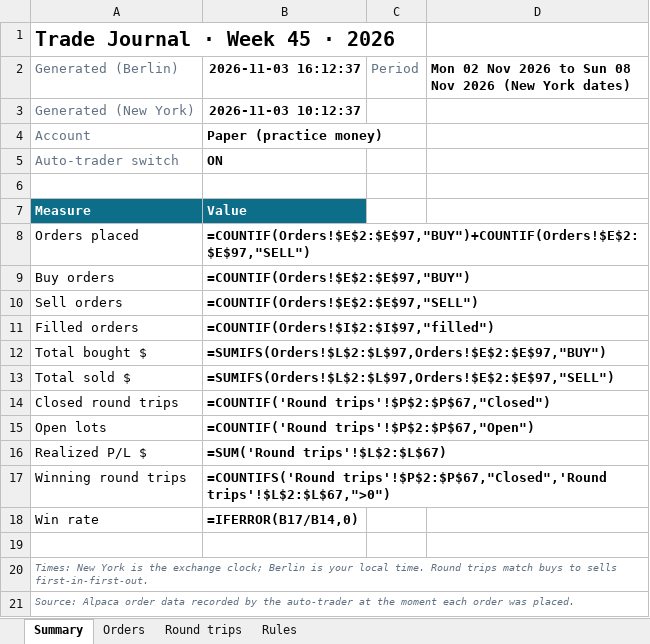
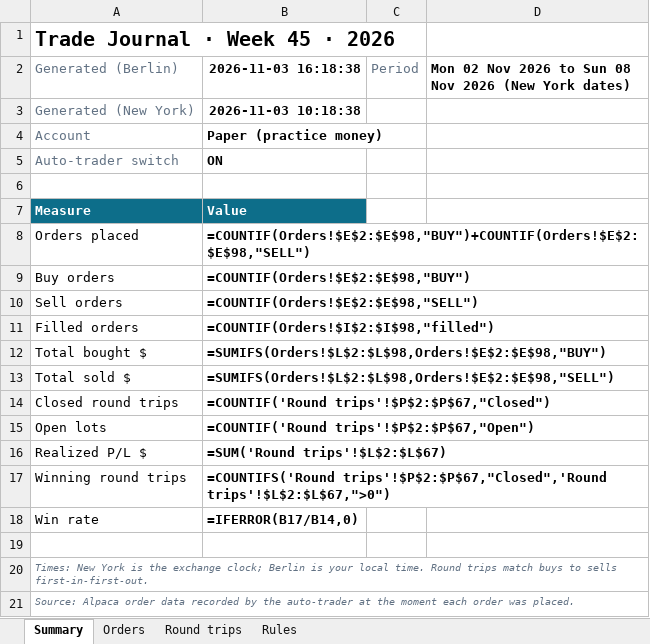
Before and after one commit to minto2196/my-claude-trade, an Excel workbook: trade-records/excel/2026-W45_2026-11-02.xlsx, sheet Summary, drawn as a sheet; values as stored, in another font and other column widths than the file's, no borders; formulas without a stored value are shown as written; the diff names each change by its address in the sheet, - before the commit and + after, or states it on an @@ line.

```diff
--- a/trade-records/excel/2026-W45_2026-11-02.xlsx (sheet Summary)
+++ b/trade-records/excel/2026-W45_2026-11-02.xlsx (sheet Summary)
-B2: 2026-11-03 16:12:37
+B2: 2026-11-03 16:18:38
-B3 (2026-11-03 16:18:38): 2026-11-03 10:12:37
+B3 (2026-11-03 16:18:38): 2026-11-03 10:18:38
-B8 (2026-11-03 16:18:38): =COUNTIF(Orders!$E$2:$E$97,"BUY")+COUNTIF(Orders!$E$2:$E$97,"SELL")
+B8 (2026-11-03 16:18:38): =COUNTIF(Orders!$E$2:$E$98,"BUY")+COUNTIF(Orders!$E$2:$E$98,"SELL")
-B9 (2026-11-03 16:18:38): =COUNTIF(Orders!$E$2:$E$97,"BUY")
+B9 (2026-11-03 16:18:38): =COUNTIF(Orders!$E$2:$E$98,"BUY")
-B10 (2026-11-03 16:18:38): =COUNTIF(Orders!$E$2:$E$97,"SELL")
+B10 (2026-11-03 16:18:38): =COUNTIF(Orders!$E$2:$E$98,"SELL")
-B11 (2026-11-03 16:18:38): =COUNTIF(Orders!$I$2:$I$97,"filled")
+B11 (2026-11-03 16:18:38): =COUNTIF(Orders!$I$2:$I$98,"filled")
-B12 (2026-11-03 16:18:38): =SUMIFS(Orders!$L$2:$L$97,Orders!$E$2:$E$97,"BUY")
+B12 (2026-11-03 16:18:38): =SUMIFS(Orders!$L$2:$L$98,Orders!$E$2:$E$98,"BUY")
-B13 (2026-11-03 16:18:38): =SUMIFS(Orders!$L$2:$L$97,Orders!$E$2:$E$97,"SELL")
+B13 (2026-11-03 16:18:38): =SUMIFS(Orders!$L$2:$L$98,Orders!$E$2:$E$98,"SELL")
```
Also changed, not shown: sheet Orders, sheet Round trips, 4 other files.
